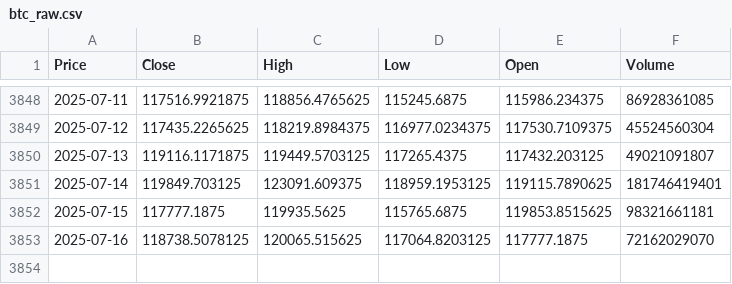
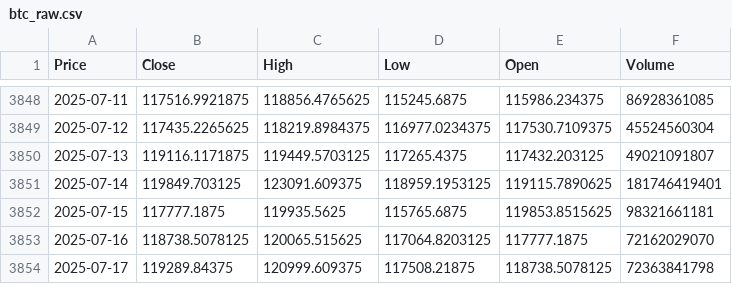
Before and after one commit to laguerman/btc-lstm-predictor-api, a CSV file: data/btc_raw.csv, drawn as a sheet; only a part is shown, gaps mark what is left out; the diff names each change by its address in the sheet, - before the commit and + after, or states it on an @@ line.

```diff
--- a/data/btc_raw.csv
+++ b/data/btc_raw.csv
+row 3854: 2025-07-17 | 119289.84375 | 120999.609375 | 117508.21875 | 118738.5078125 | 72363841798
```
Also changed, not shown: 9 other files.
